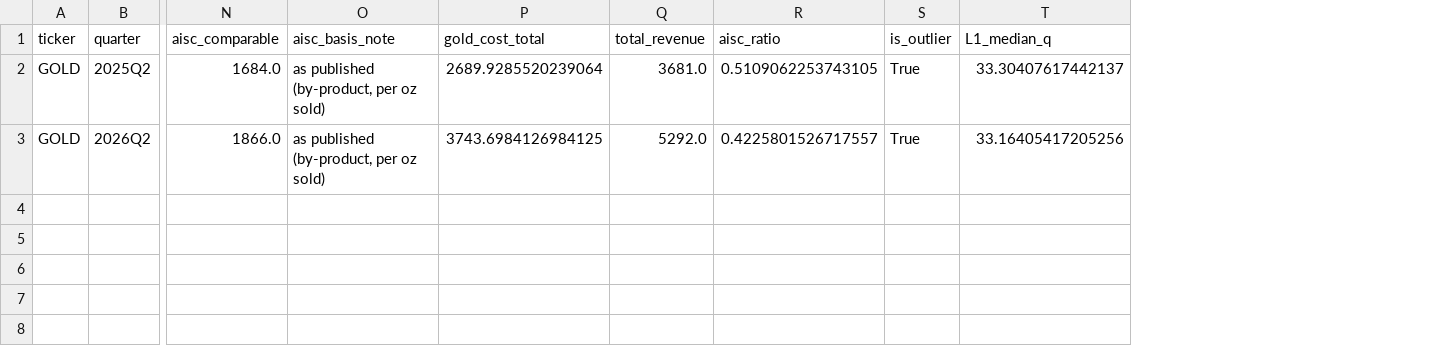
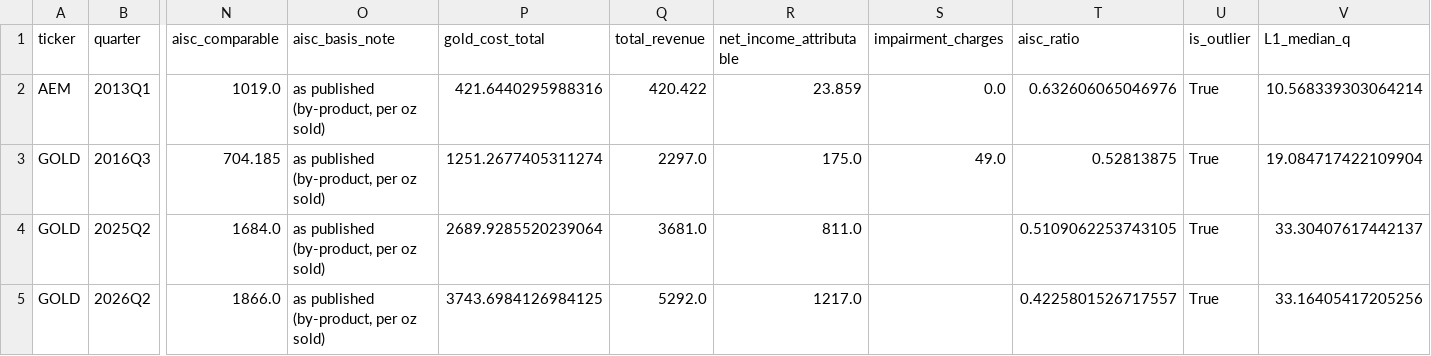
Before and after one commit to Whojohn/agents, a CSV file: data/final/trimmed_observations.csv, drawn as a sheet; only a part is shown, gaps mark what is left out; addresses are those after the commit; rows hold the shown columns only; the diff names each change by its address in the sheet, - before the commit and + after, or states it on an @@ line.

```diff
--- a/data/final/trimmed_observations.csv
+++ b/data/final/trimmed_observations.csv
+column R (net_income_attributable), rows 4-5: 811.0 | 1217.0
+column S (impairment_charges), empty
+row 2: AEM | 2013Q1 | 1019.0 | as published (by-product, per oz sold) | 421.6440295988316 | 420.422 | 23.859 | 0.0 | 0.632606065046976 | True | 10.568339303064214
+row 3: GOLD | 2016Q3 | 704.185 | as published (by-product, per oz sold) | 1251.2677405311274 | 2297.0 | 175.0 | 49.0 | 0.52813875 | True | 19.084717422109904
```
Also changed, not shown: data/final/censoring_audit.csv, data/final/margins_annual.csv, 9 other files.
